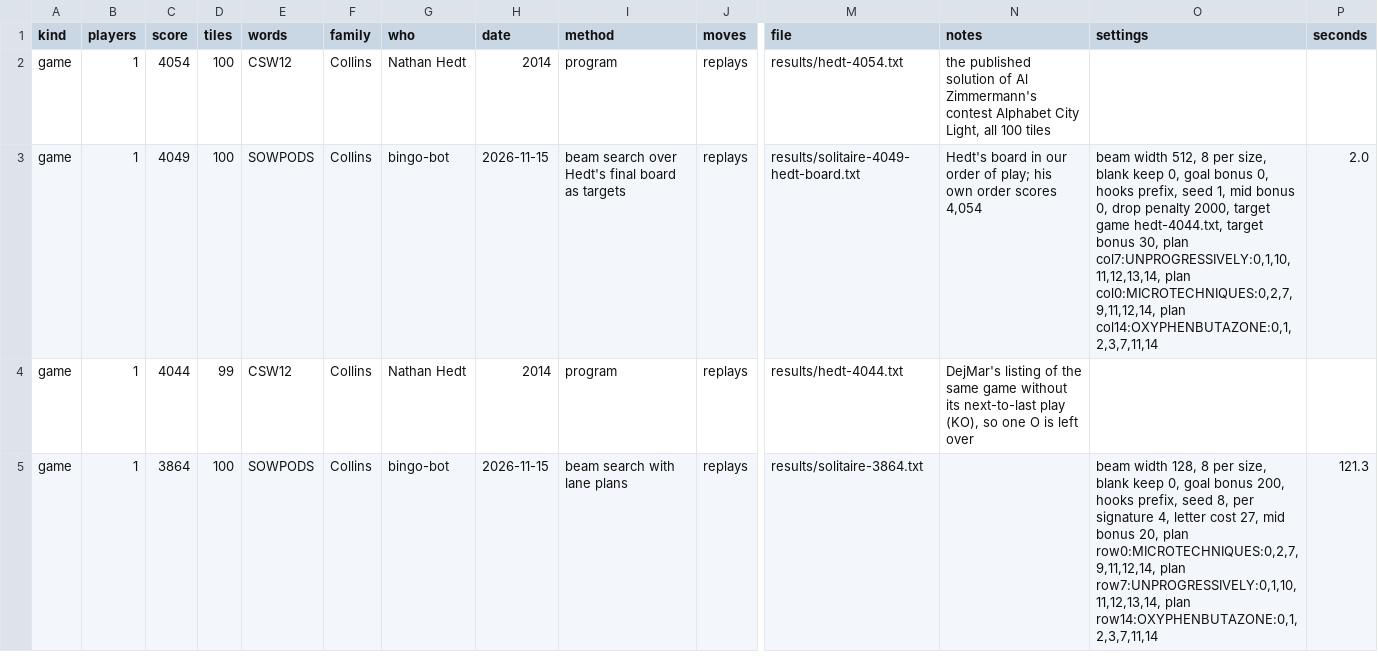
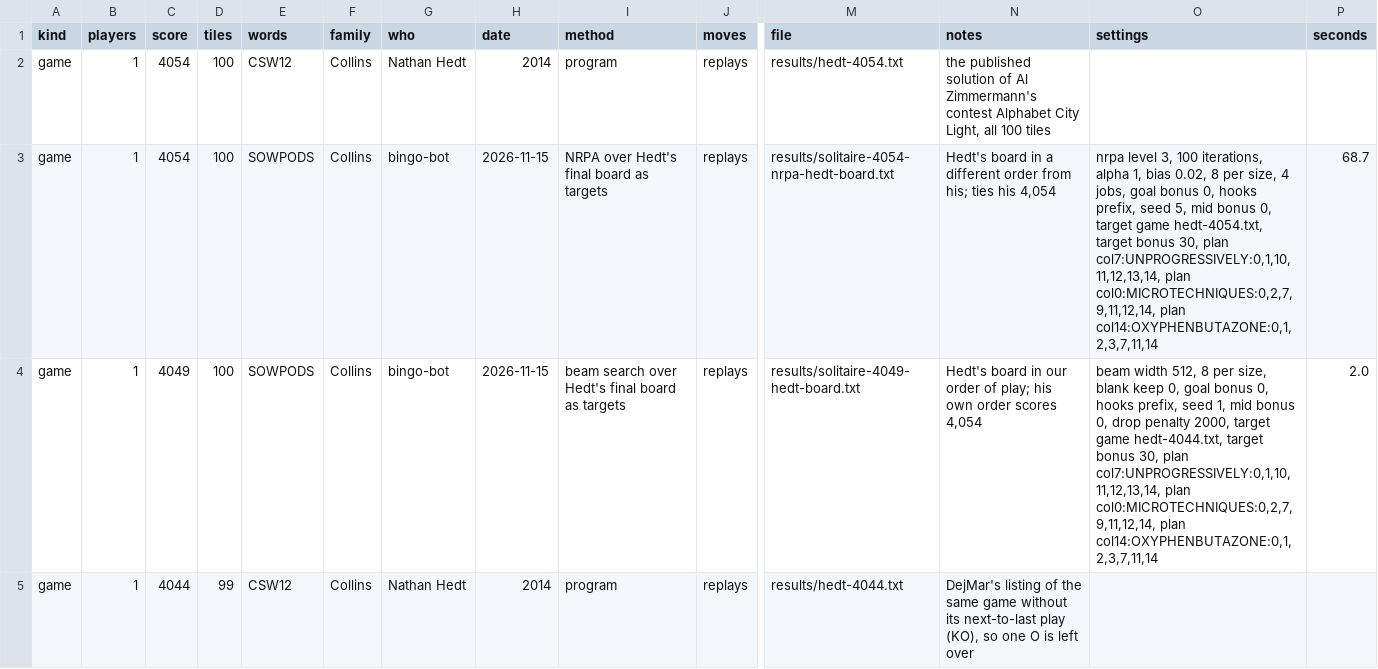
Before and after one commit to axelahmer/bingo-bot, a CSV file: records.csv, drawn as a sheet; only a part is shown, gaps mark what is left out; the shorter side is filled out with more unchanged rows; rows hold the shown columns only; the diff names each change by its address in the sheet, - before the commit and + after, or states it on an @@ line.

```diff
--- a/records.csv
+++ b/records.csv
+row 3: game | 1 | 4054 | 100 | SOWPODS | Collins | bingo-bot | 2026-11-15 | NRPA over Hedt's final board as targets | replays | results/solitaire-4054-nrpa-hedt-board.txt | Hedt's board in a different order from his; ties his 4,054 | nrpa level 3, 100 iterations, alpha 1, bias 0.02, 8 per size, 4 jobs, goal bonus 0, hooks prefix, seed 5, mid bonus 0, target game hedt-4054.txt, target bonus 30, plan col7:UNPROGRESSIVELY:0,1,10,11,12,13,14, plan col0:MICROTECHNIQUES:0,2,7,9,11,12,14, plan col14:OXYPHENBUTAZONE:0,1,2,3,7,11,14 | 68.7
```
Also changed, not shown: 1 other file.
